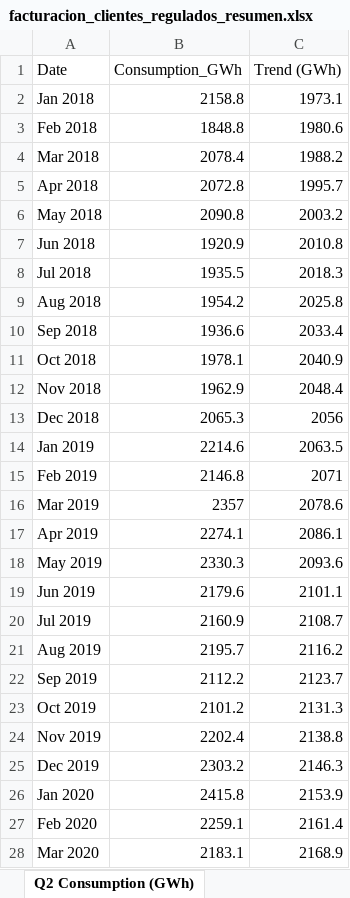
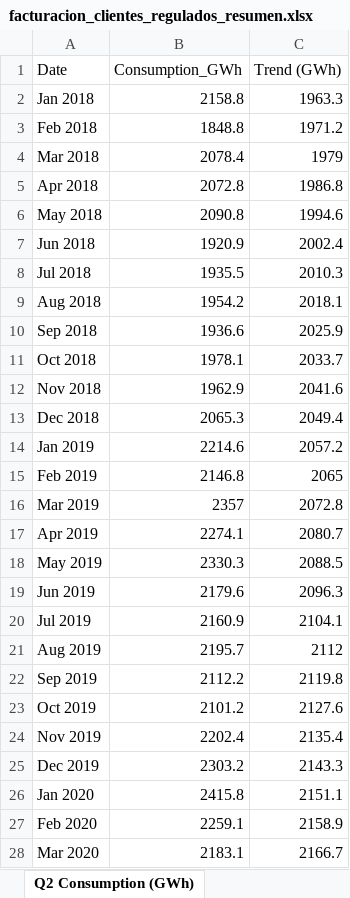
Before and after one commit to lorenzmaldo/aequus-economics, an Excel workbook: electricidad/facturacion_clientes_regulados_resumen.xlsx, sheet Q2 Consumption (GWh), drawn as a sheet; only a part is shown; values as stored, in another font and other column widths than the file's, no borders; the diff covers the shown part only; the diff names each change by its address in the sheet, - before the commit and + after, or states it on an @@ line.

Commit message:
chore: ARCONEL update — data through Jul 2026

```diff
--- a/electricidad/facturacion_clientes_regulados_resumen.xlsx (sheet Q2 Consumption (GWh))
+++ b/electricidad/facturacion_clientes_regulados_resumen.xlsx (sheet Q2 Consumption (GWh))
-C2 (Trend (GWh)): 1973.1
+C2 (Trend (GWh)): 1963.3
-C3 (Trend (GWh)): 1980.6
+C3 (Trend (GWh)): 1971.2
-C4 (Trend (GWh)): 1988.2
+C4 (Trend (GWh)): 1979
-C5 (Trend (GWh)): 1995.7
+C5 (Trend (GWh)): 1986.8
-C6 (Trend (GWh)): 2003.2
+C6 (Trend (GWh)): 1994.6
-C7 (Trend (GWh)): 2010.8
+C7 (Trend (GWh)): 2002.4
-C8 (Trend (GWh)): 2018.3
+C8 (Trend (GWh)): 2010.3
-C9 (Trend (GWh)): 2025.8
+C9 (Trend (GWh)): 2018.1
-C10 (Trend (GWh)): 2033.4
+C10 (Trend (GWh)): 2025.9
-C11 (Trend (GWh)): 2040.9
+C11 (Trend (GWh)): 2033.7
-C12 (Trend (GWh)): 2048.4
+C12 (Trend (GWh)): 2041.6
-C13 (Trend (GWh)): 2056
+C13 (Trend (GWh)): 2049.4
-C14 (Trend (GWh)): 2063.5
+C14 (Trend (GWh)): 2057.2
-C15 (Trend (GWh)): 2071
+C15 (Trend (GWh)): 2065
-C16 (Trend (GWh)): 2078.6
+C16 (Trend (GWh)): 2072.8
-C17 (Trend (GWh)): 2086.1
+C17 (Trend (GWh)): 2080.7
-C18 (Trend (GWh)): 2093.6
+C18 (Trend (GWh)): 2088.5
-C19 (Trend (GWh)): 2101.1
+C19 (Trend (GWh)): 2096.3
-C20 (Trend (GWh)): 2108.7
+C20 (Trend (GWh)): 2104.1
-C21 (Trend (GWh)): 2116.2
+C21 (Trend (GWh)): 2112
-C22 (Trend (GWh)): 2123.7
+C22 (Trend (GWh)): 2119.8
-C23 (Trend (GWh)): 2131.3
+C23 (Trend (GWh)): 2127.6
-C24 (Trend (GWh)): 2138.8
+C24 (Trend (GWh)): 2135.4
-C25 (Trend (GWh)): 2146.3
+C25 (Trend (GWh)): 2143.3
-C26 (Trend (GWh)): 2153.9
+C26 (Trend (GWh)): 2151.1
-C27 (Trend (GWh)): 2161.4
+C27 (Trend (GWh)): 2158.9
-C28 (Trend (GWh)): 2168.9
+C28 (Trend (GWh)): 2166.7
```
Also changed, not shown: 1 added row and 76 edited cells elsewhere in this sheet, sheet Q3 Invoiced by Sector (GWh), 1 other file.
